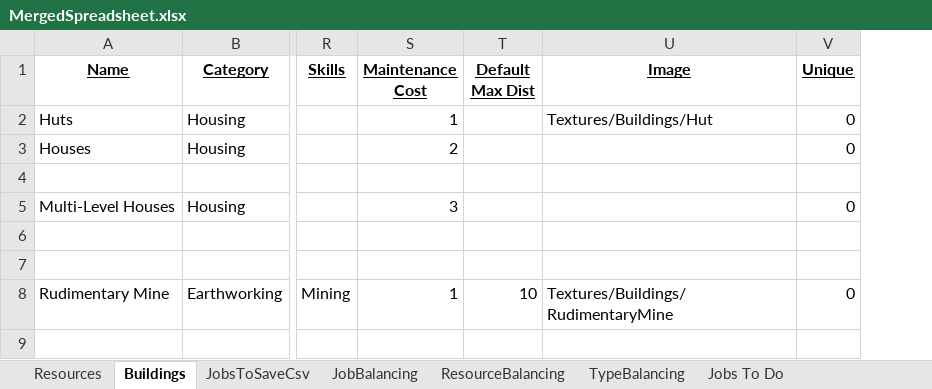
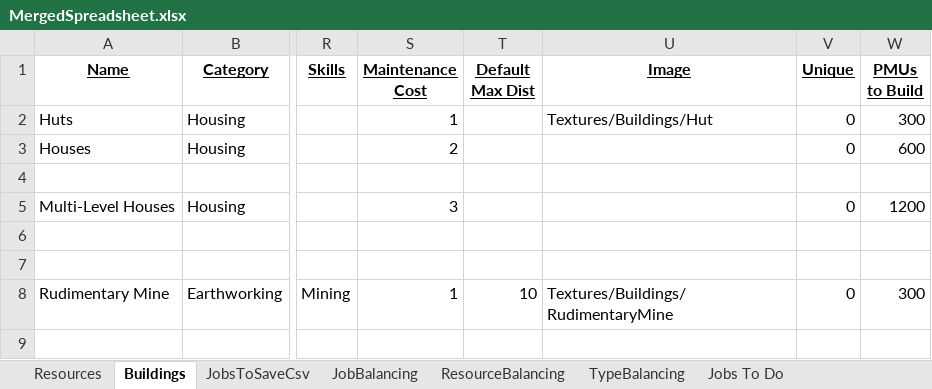
Before and after one commit to mikegale56/4XCityBuilder, an Excel workbook: 4xCityBuilder/Assets/Definitions/MergedSpreadsheet.xlsx, sheet Buildings, drawn as a sheet; only a part is shown, gaps mark what is left out; values as stored, in another font and other column widths than the file's, no borders; the diff names each change by its address in the sheet, - before the commit and + after, or states it on an @@ line.

```diff
--- a/4xCityBuilder/Assets/Definitions/MergedSpreadsheet.xlsx (sheet Buildings)
+++ b/4xCityBuilder/Assets/Definitions/MergedSpreadsheet.xlsx (sheet Buildings)
+column W (PMUs to Build), rows 2-8: 300 | 600 |  | 1200 |  |  | 300
```
Also changed, not shown: sheet JobsToSaveCsv, 37 other files.
